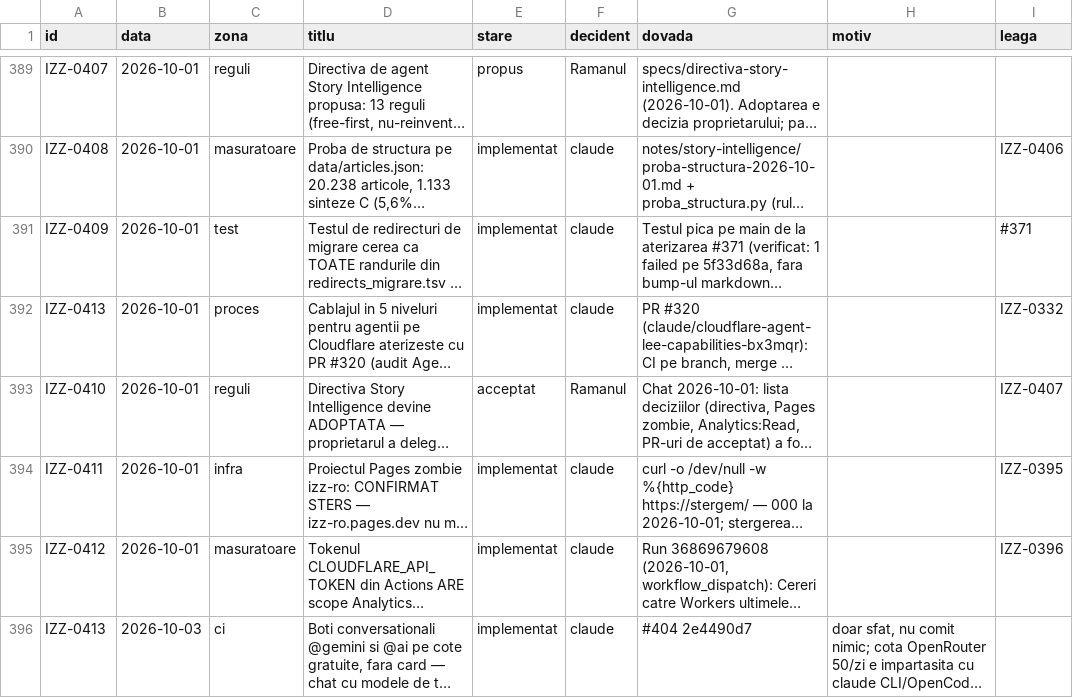
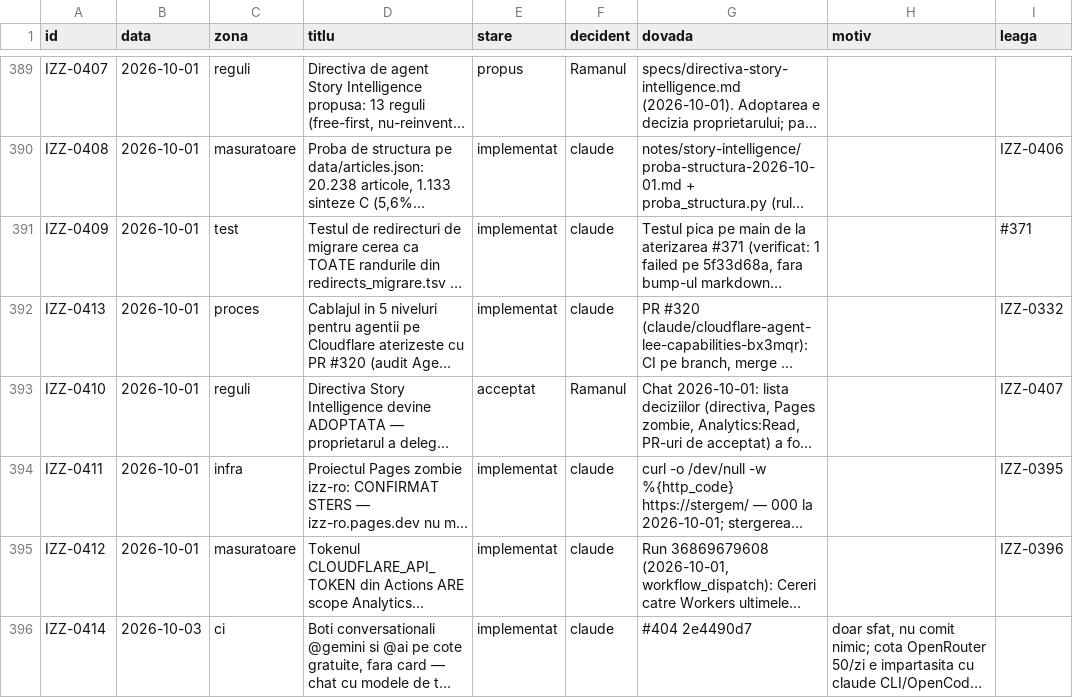
Before and after one commit to Ramanul/izz-ro, a TSV file: specs/registru.tsv, drawn as a sheet; only a part is shown, gaps mark what is left out; long unchanged cells end in …; the diff names each change by its address in the sheet, - before the commit and + after, or states it on an @@ line.

Commit message:
fix(registru): IZZ-0414 — ID-ul 0413 era luat de randul de la 1 oct (duplicat prins de garda inainte de merge)

```diff
--- a/specs/registru.tsv
+++ b/specs/registru.tsv
-A396 (id): IZZ-0413
+A396 (id): IZZ-0414
```
